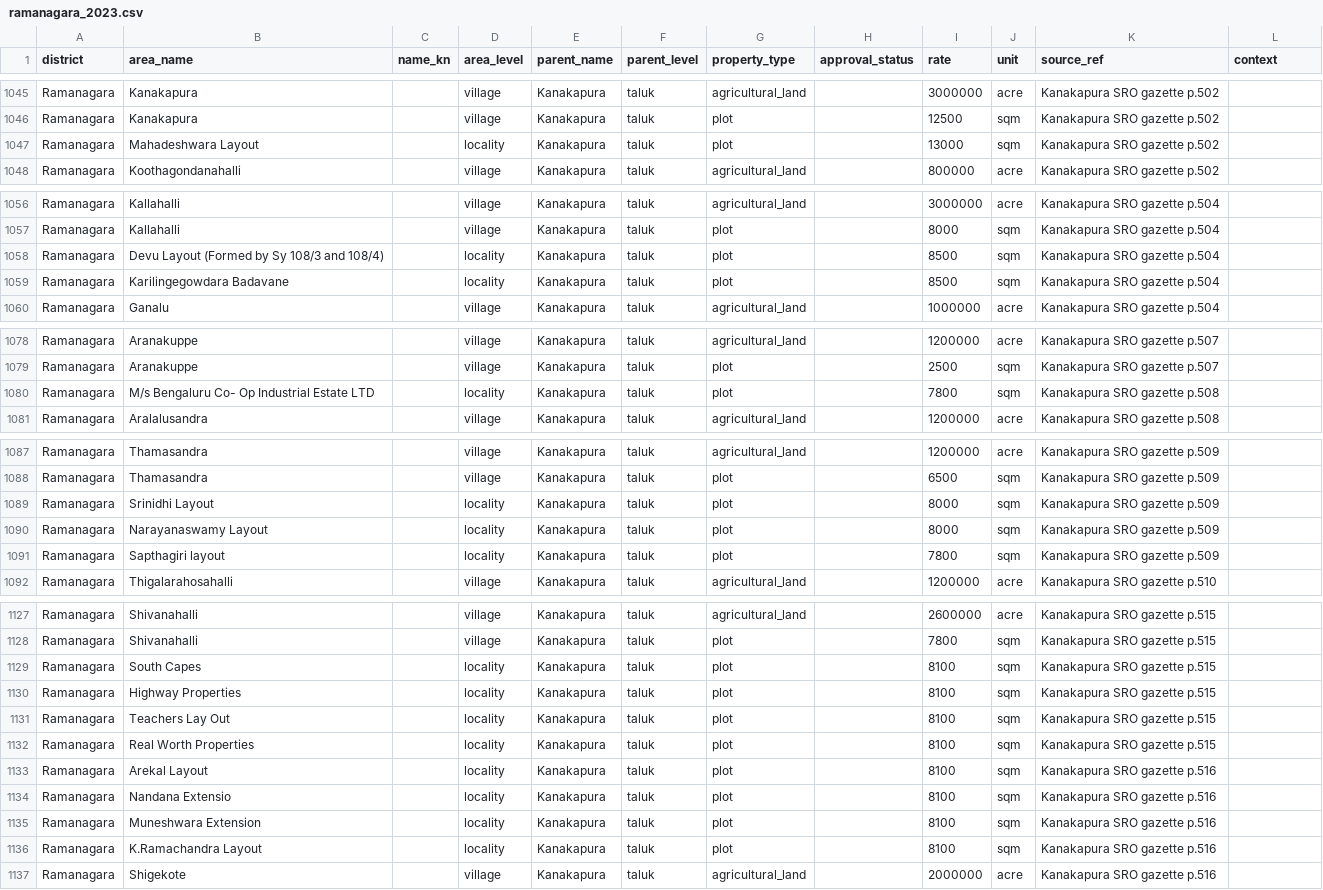
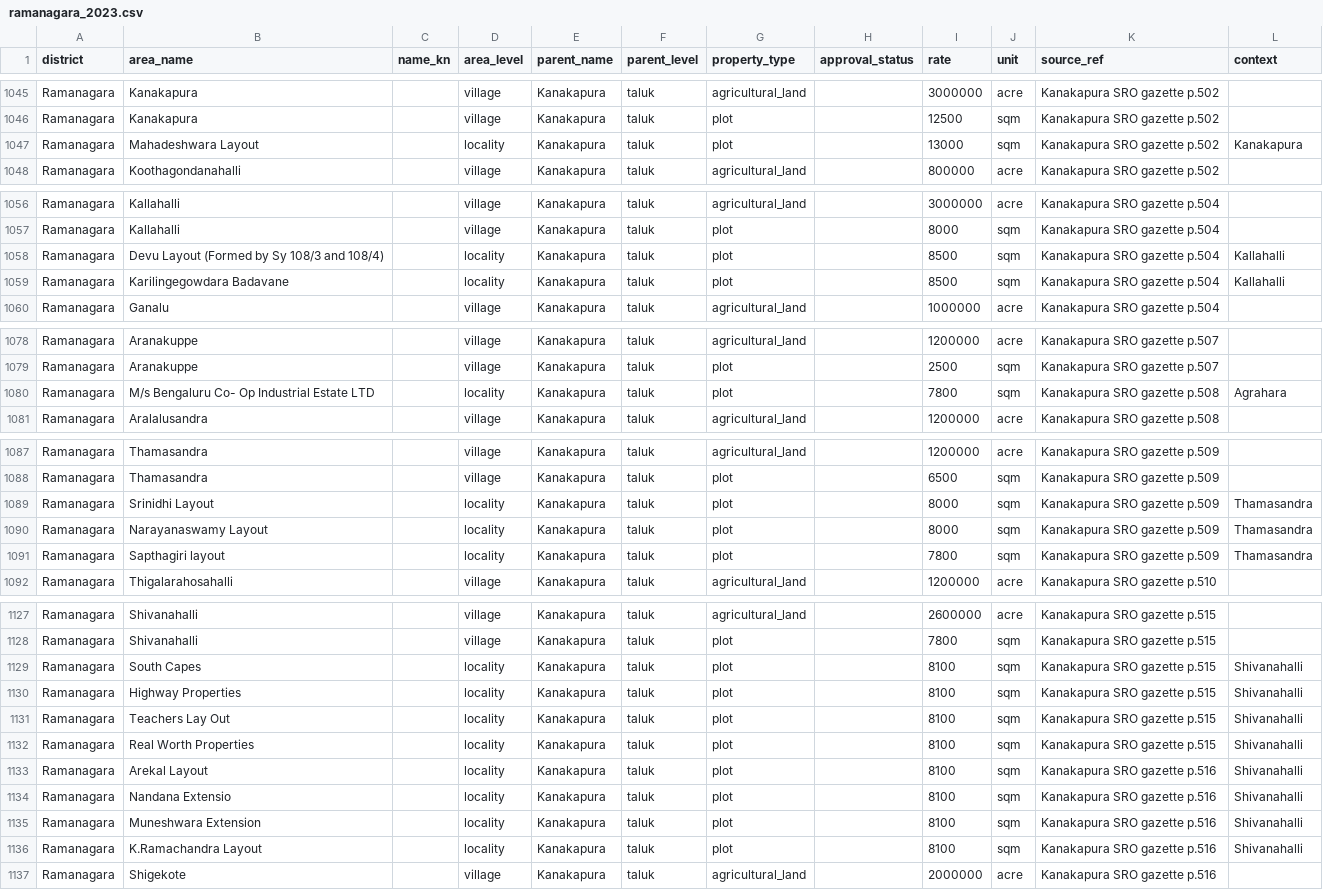
Before and after one commit to m4roon3d/nelabele, a CSV file: data/guidance/ramanagara_2023.csv, drawn as a sheet; only a part is shown, gaps mark what is left out; the diff covers the shown part only.

```diff
--- a/data/guidance/ramanagara_2023.csv
+++ b/data/guidance/ramanagara_2023.csv
@@ -1046,3 +1046,3 @@ Ramanagara,Kanakapura,,village,Kanakapura,taluk,agricultural_land,,3000000,acre,
 Ramanagara,Kanakapura,,village,Kanakapura,taluk,plot,,12500,sqm,Kanakapura SRO gazette p.502,
-Ramanagara,Mahadeshwara Layout,,locality,Kanakapura,taluk,plot,,13000,sqm,Kanakapura SRO gazette p.502,
+Ramanagara,Mahadeshwara Layout,,locality,Kanakapura,taluk,plot,,13000,sqm,Kanakapura SRO gazette p.502,Kanakapura
 Ramanagara,Koothagondanahalli,,village,Kanakapura,taluk,agricultural_land,,800000,acre,Kanakapura SRO gazette p.502,
@@ -1057,4 +1057,4 @@ Ramanagara,Kallahalli,,village,Kanakapura,taluk,agricultural_land,,3000000,acre,
 Ramanagara,Kallahalli,,village,Kanakapura,taluk,plot,,8000,sqm,Kanakapura SRO gazette p.504,
-Ramanagara,Devu Layout (Formed by Sy 108/3 and 108/4),,locality,Kanakapura,taluk,plot,,8500,sqm,Kanakapura SRO gazette p.504,
-Ramanagara,Karilingegowdara Badavane,,locality,Kanakapura,taluk,plot,,8500,sqm,Kanakapura SRO gazette p.504,
+Ramanagara,Devu Layout (Formed by Sy 108/3 and 108/4),,locality,Kanakapura,taluk,plot,,8500,sqm,Kanakapura SRO gazette p.504,Kallahalli
+Ramanagara,Karilingegowdara Badavane,,locality,Kanakapura,taluk,plot,,8500,sqm,Kanakapura SRO gazette p.504,Kallahalli
 Ramanagara,Ganalu,,village,Kanakapura,taluk,agricultural_land,,1000000,acre,Kanakapura SRO gazette p.504,
@@ -1079,3 +1079,3 @@ Ramanagara,Aranakuppe,,village,Kanakapura,taluk,agricultural_land,,1200000,acre,
 Ramanagara,Aranakuppe,,village,Kanakapura,taluk,plot,,2500,sqm,Kanakapura SRO gazette p.507,
-Ramanagara,M/s Bengaluru Co- Op Industrial Estate LTD,,locality,Kanakapura,taluk,plot,,7800,sqm,Kanakapura SRO gazette p.508,
+Ramanagara,M/s Bengaluru Co- Op Industrial Estate LTD,,locality,Kanakapura,taluk,plot,,7800,sqm,Kanakapura SRO gazette p.508,Agrahara
 Ramanagara,Aralalusandra,,village,Kanakapura,taluk,agricultural_land,,1200000,acre,Kanakapura SRO gazette p.508,
@@ -1088,5 +1088,5 @@ Ramanagara,Thamasandra,,village,Kanakapura,taluk,agricultural_land,,1200000,acre
 Ramanagara,Thamasandra,,village,Kanakapura,taluk,plot,,6500,sqm,Kanakapura SRO gazette p.509,
-Ramanagara,Srinidhi Layout,,locality,Kanakapura,taluk,plot,,8000,sqm,Kanakapura SRO gazette p.509,
-Ramanagara,Narayanaswamy Layout,,locality,Kanakapura,taluk,plot,,8000,sqm,Kanakapura SRO gazette p.509,
-Ramanagara,Sapthagiri layout,,locality,Kanakapura,taluk,plot,,7800,sqm,Kanakapura SRO gazette p.509,
+Ramanagara,Srinidhi Layout,,locality,Kanakapura,taluk,plot,,8000,sqm,Kanakapura SRO gazette p.509,Thamasandra
+Ramanagara,Narayanaswamy Layout,,locality,Kanakapura,taluk,plot,,8000,sqm,Kanakapura SRO gazette p.509,Thamasandra
+Ramanagara,Sapthagiri layout,,locality,Kanakapura,taluk,plot,,7800,sqm,Kanakapura SRO gazette p.509,Thamasandra
 Ramanagara,Thigalarahosahalli,,village,Kanakapura,taluk,agricultural_land,,1200000,acre,Kanakapura SRO gazette p.510,
@@ -1128,10 +1128,10 @@ Ramanagara,Shivanahalli,,village,Kanakapura,taluk,agricultural_land,,2600000,acr
 Ramanagara,Shivanahalli,,village,Kanakapura,taluk,plot,,7800,sqm,Kanakapura SRO gazette p.515,
-Ramanagara,South Capes,,locality,Kanakapura,taluk,plot,,8100,sqm,Kanakapura SRO gazette p.515,
-Ramanagara,Highway Properties,,locality,Kanakapura,taluk,plot,,8100,sqm,Kanakapura SRO gazette p.515,
-Ramanagara,Teachers Lay Out,,locality,Kanakapura,taluk,plot,,8100,sqm,Kanakapura SRO gazette p.515,
-Ramanagara,Real Worth Properties,,locality,Kanakapura,taluk,plot,,8100,sqm,Kanakapura SRO gazette p.515,
-Ramanagara,Arekal Layout,,locality,Kanakapura,taluk,plot,,8100,sqm,Kanakapura SRO gazette p.516,
-Ramanagara,Nandana Extensio,,locality,Kanakapura,taluk,plot,,8100,sqm,Kanakapura SRO gazette p.516,
-Ramanagara,Muneshwara Extension,,locality,Kanakapura,taluk,plot,,8100,sqm,Kanakapura SRO gazette p.516,
-Ramanagara,K.Ramachandra Layout,,locality,Kanakapura,taluk,plot,,8100,sqm,Kanakapura SRO gazette p.516,
+Ramanagara,South Capes,,locality,Kanakapura,taluk,plot,,8100,sqm,Kanakapura SRO gazette p.515,Shivanahalli
+Ramanagara,Highway Properties,,locality,Kanakapura,taluk,plot,,8100,sqm,Kanakapura SRO gazette p.515,Shivanahalli
+Ramanagara,Teachers Lay Out,,locality,Kanakapura,taluk,plot,,8100,sqm,Kanakapura SRO gazette p.515,Shivanahalli
+Ramanagara,Real Worth Properties,,locality,Kanakapura,taluk,plot,,8100,sqm,Kanakapura SRO gazette p.515,Shivanahalli
+Ramanagara,Arekal Layout,,locality,Kanakapura,taluk,plot,,8100,sqm,Kanakapura SRO gazette p.516,Shivanahalli
+Ramanagara,Nandana Extensio,,locality,Kanakapura,taluk,plot,,8100,sqm,Kanakapura SRO gazette p.516,Shivanahalli
+Ramanagara,Muneshwara Extension,,locality,Kanakapura,taluk,plot,,8100,sqm,Kanakapura SRO gazette p.516,Shivanahalli
+Ramanagara,K.Ramachandra Layout,,locality,Kanakapura,taluk,plot,,8100,sqm,Kanakapura SRO gazette p.516,Shivanahalli
 Ramanagara,Shigekote,,village,Kanakapura,taluk,agricultural_land,,2000000,acre,Kanakapura SRO gazette p.516,
```
Also changed, not shown: 6 edited cells elsewhere in this file, data/guidance/chikkaballapura_2023.csv, data/guidance/tumakuru_2023.csv, 5 other files.
